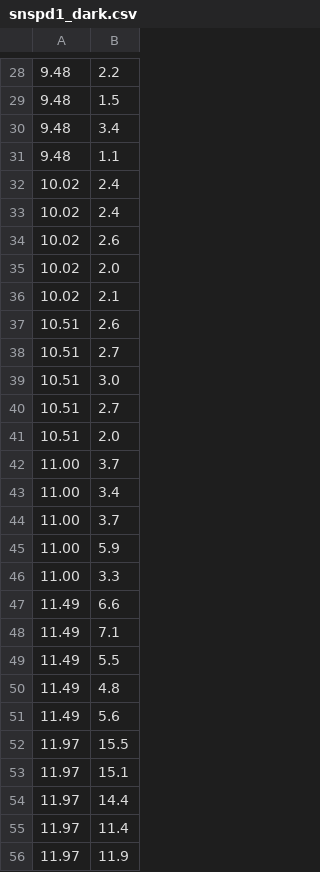
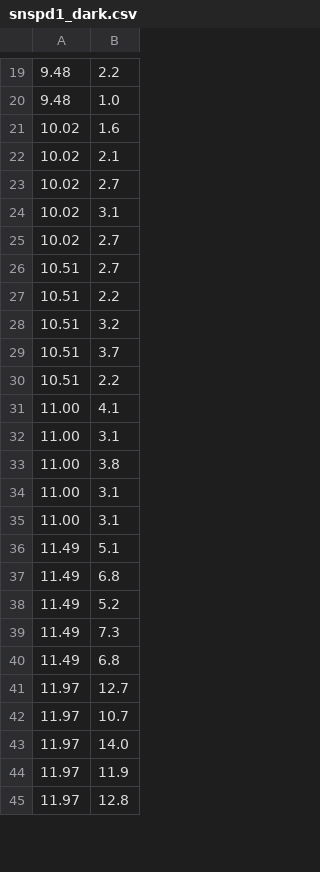
Before and after one commit to tim4431/QDG_Tim, a CSV file: 230905_snspd_cal/data2/snspd1_dark.csv, drawn as a sheet; only a part is shown, gaps mark what is left out; removed rows and columns are numbered as before the commit, all else as after; the diff covers the shown part only; the diff names each change by its address in the sheet, - before the commit and + after, or states it on an @@ line.

```diff
--- a/230905_snspd_cal/data2/snspd1_dark.csv
+++ b/230905_snspd_cal/data2/snspd1_dark.csv
-B20: 1.5
+B20: 1.0
-row 30: 9.48 | 3.4
-row 31: 9.48 | 1.1
-B21: 2.4
+B21: 1.6
-row 33: 10.02 | 2.4
-row 34: 10.02 | 2.6
-row 35: 10.02 | 2.0
-row 37: 10.51 | 2.6
+row 23: 10.02 | 2.7
+row 24: 10.02 | 3.1
+row 25: 10.02 | 2.7
-B27: 3.0
+B27: 2.2
-B28: 2.7
+B28: 3.2
-B29: 2.0
+B29: 3.7
+row 30: 10.51 | 2.2
-B31: 3.7
+B31: 4.1
-B32: 3.4
+B32: 3.1
-B33: 3.7
+B33: 3.8
-B34: 5.9
+B34: 3.1
-B35: 3.3
+B35: 3.1
-B36: 6.6
+B36: 5.1
-B37: 7.1
+B37: 6.8
-B38: 5.5
+B38: 5.2
-B39: 4.8
+B39: 7.3
-B40: 5.6
+B40: 6.8
-B41: 15.5
+B41: 12.7
-B42: 15.1
+B42: 10.7
-B43: 14.4
+B43: 14.0
-row 55: 11.97 | 11.4
+row 45: 11.97 | 12.8
```
Also changed, not shown: 6 added rows, 45 removed rows and 15 edited cells elsewhere in this file, 230905_snspd_cal/data2/snspd1_lum.csv, 12 other files.
